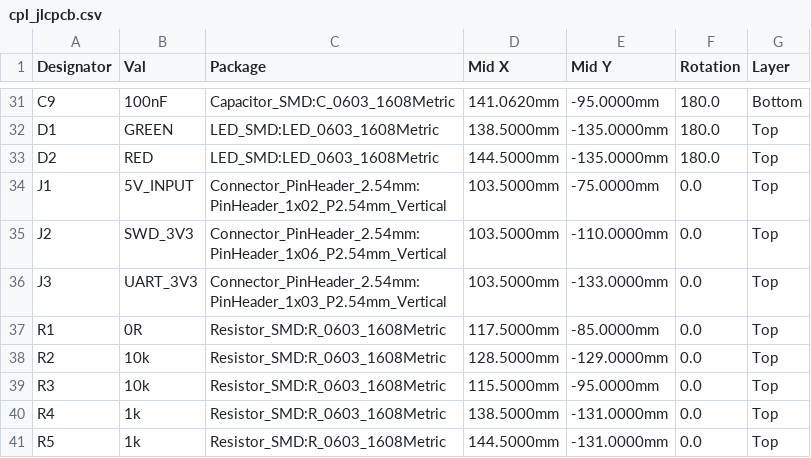
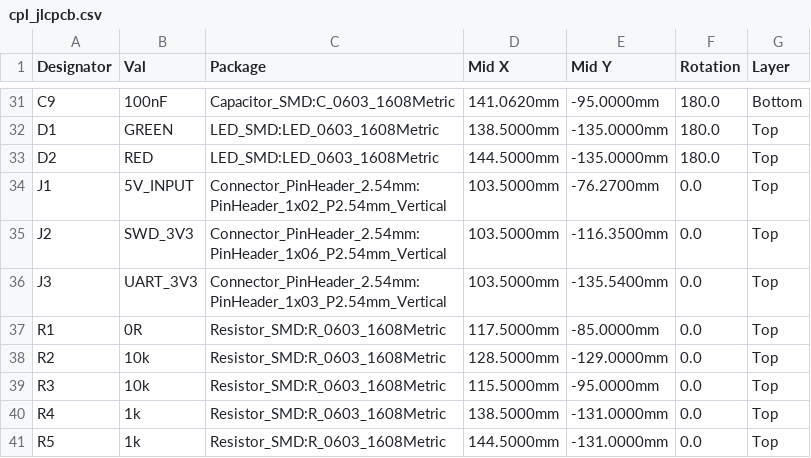
Before and after one commit to rjwalters/kicad-tools, a CSV file: boards/07-matchgroup-test/output/manufacturing/cpl_jlcpcb.csv, drawn as a sheet; only a part is shown, gaps mark what is left out.

```diff
--- a/boards/07-matchgroup-test/output/manufacturing/cpl_jlcpcb.csv
+++ b/boards/07-matchgroup-test/output/manufacturing/cpl_jlcpcb.csv
@@ -33,5 +33,5 @@ D1,GREEN,LED_SMD:LED_0603_1608Metric,138.5000mm,-135.0000mm,180.0,Top
 D2,RED,LED_SMD:LED_0603_1608Metric,144.5000mm,-135.0000mm,180.0,Top
-J1,5V_INPUT,Connector_PinHeader_2.54mm:PinHeader_1x02_P2.54mm_Vertical,103.5000mm,-75.0000mm,0.0,Top
-J2,SWD_3V3,Connector_PinHeader_2.54mm:PinHeader_1x06_P2.54mm_Vertical,103.5000mm,-110.0000mm,0.0,Top
-J3,UART_3V3,Connector_PinHeader_2.54mm:PinHeader_1x03_P2.54mm_Vertical,103.5000mm,-133.0000mm,0.0,Top
+J1,5V_INPUT,Connector_PinHeader_2.54mm:PinHeader_1x02_P2.54mm_Vertical,103.5000mm,-76.2700mm,0.0,Top
+J2,SWD_3V3,Connector_PinHeader_2.54mm:PinHeader_1x06_P2.54mm_Vertical,103.5000mm,-116.3500mm,0.0,Top
+J3,UART_3V3,Connector_PinHeader_2.54mm:PinHeader_1x03_P2.54mm_Vertical,103.5000mm,-135.5400mm,0.0,Top
 R1,0R,Resistor_SMD:R_0603_1608Metric,117.5000mm,-85.0000mm,0.0,Top
```
Also changed, not shown: boards/02-charlieplex-led/output/manufacturing/cpl_jlcpcb.csv, boards/03-usb-joystick/output/manufacturing/cpl_jlcpcb.csv, 42 other files.
